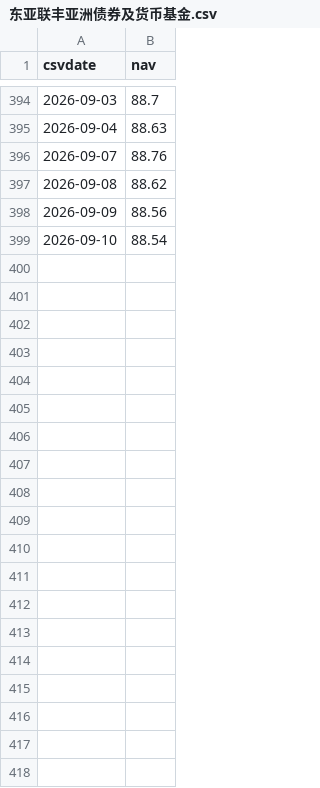
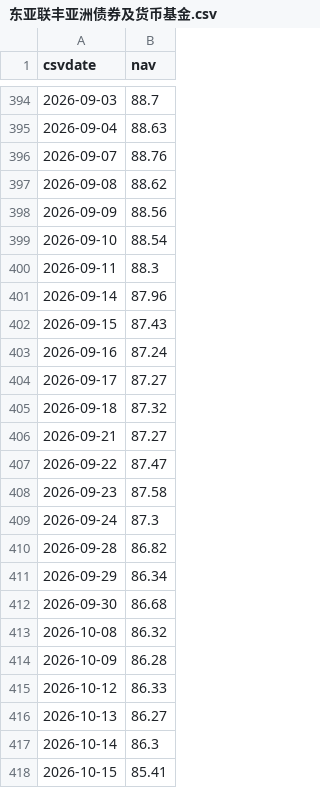
Before and after one commit to jiangx-lang/portfolio, a CSV file: data/nav/东亚联丰亚洲债券及货币基金.csv, drawn as a sheet; only a part is shown, gaps mark what is left out; the diff covers the shown part only; the diff names each change by its address in the sheet, - before the commit and + after, or states it on an @@ line.

```diff
--- a/data/nav/东亚联丰亚洲债券及货币基金.csv
+++ b/data/nav/东亚联丰亚洲债券及货币基金.csv
+row 400: 2026-09-11 | 88.3
+row 401: 2026-09-14 | 87.96
+row 402: 2026-09-15 | 87.43
+row 403: 2026-09-16 | 87.24
+row 404: 2026-09-17 | 87.27
+row 405: 2026-09-18 | 87.32
+row 406: 2026-09-21 | 87.27
+row 407: 2026-09-22 | 87.47
+row 408: 2026-09-23 | 87.58
+row 409: 2026-09-24 | 87.3
+row 410: 2026-09-28 | 86.82
+row 411: 2026-09-29 | 86.34
+row 412: 2026-09-30 | 86.68
+row 413: 2026-10-08 | 86.32
+row 414: 2026-10-09 | 86.28
+row 415: 2026-10-12 | 86.33
+row 416: 2026-10-13 | 86.27
+row 417: 2026-10-14 | 86.3
+row 418: 2026-10-15 | 85.41
```
Also changed, not shown: 13 added rows elsewhere in this file, data/nav/东亚联丰环球股票基金.csv, data/nav/东方汇理香港组合-灵活配置增长.csv, 13 other files.
